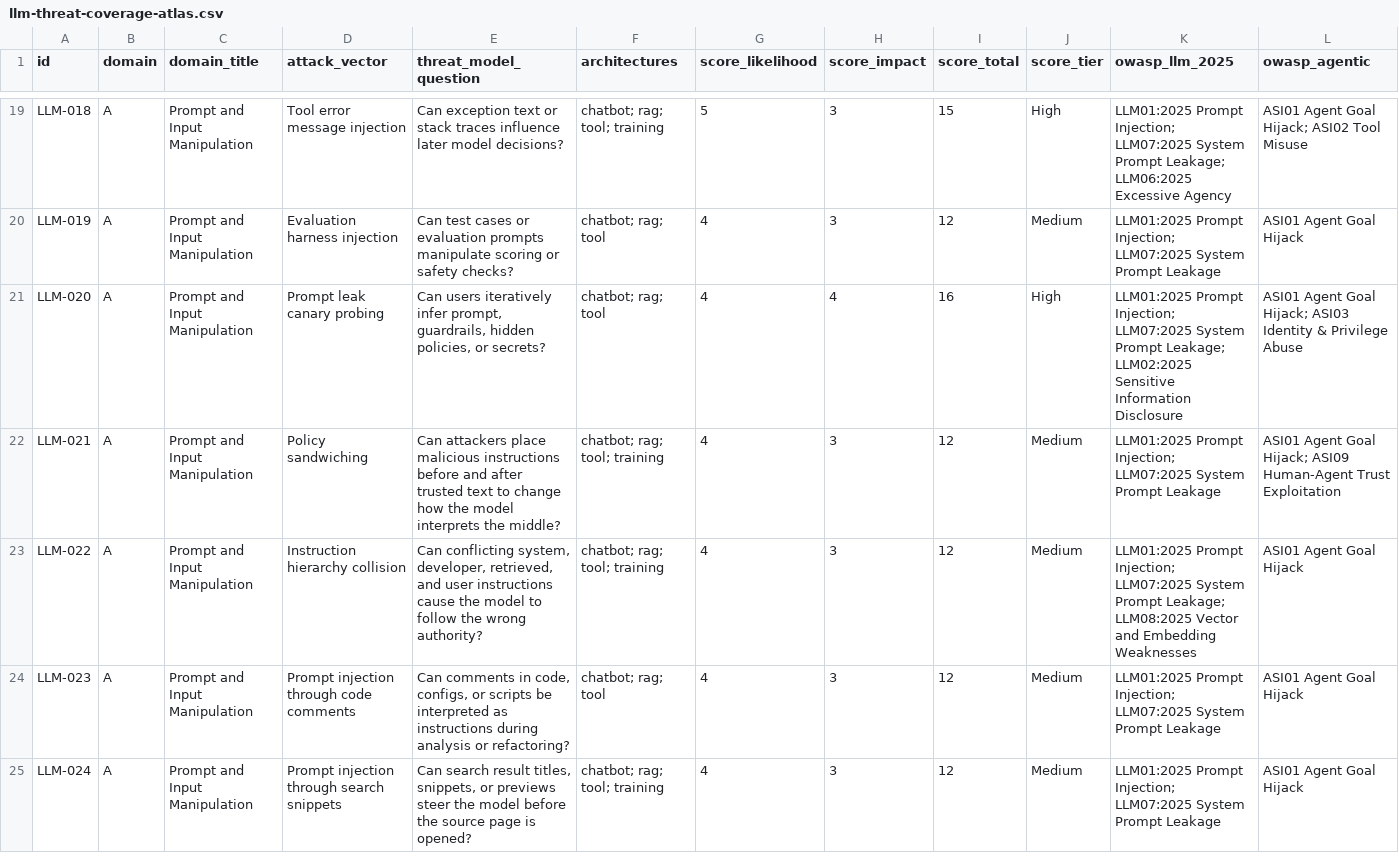
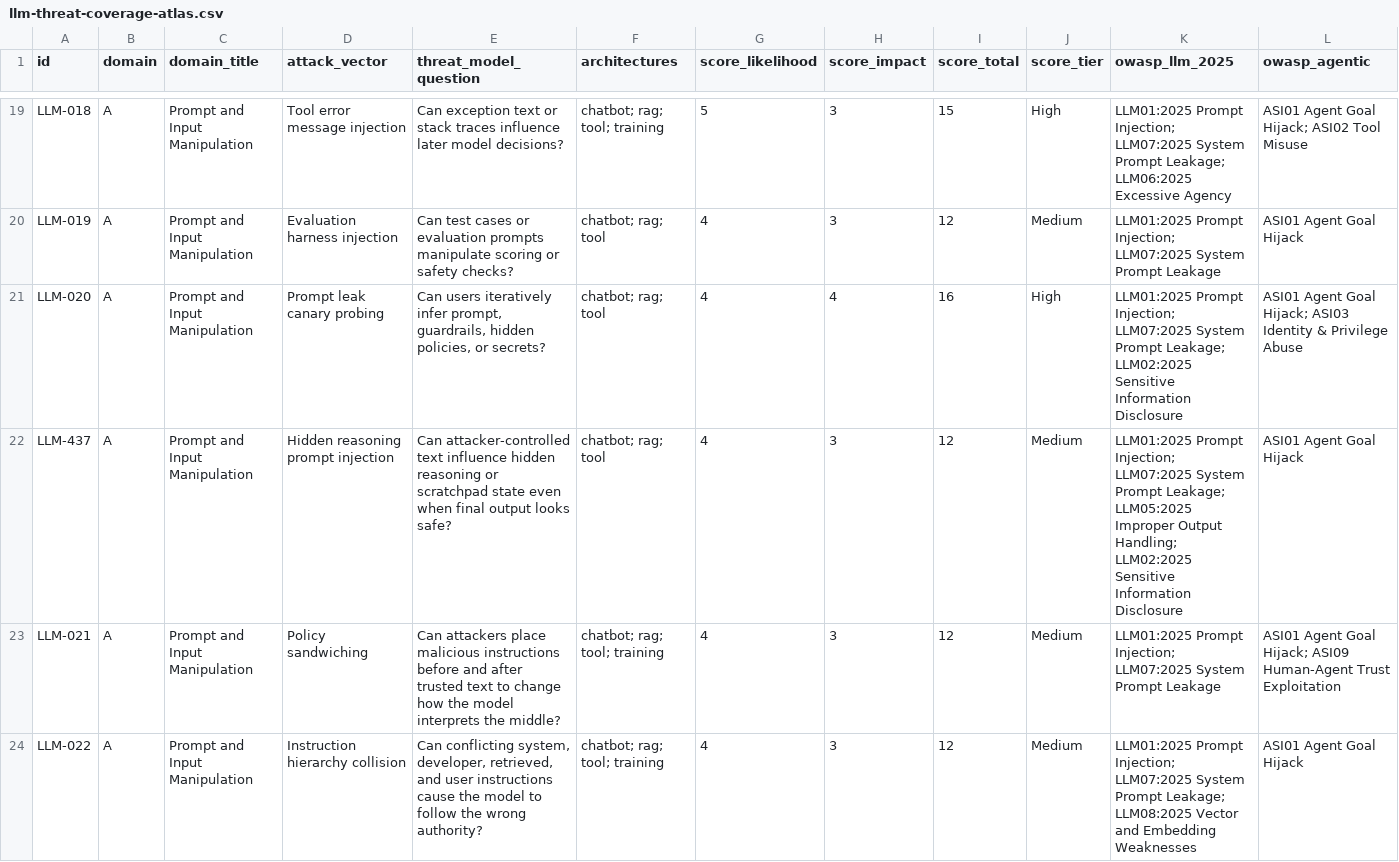
Before and after one commit to Mr-Akuma/Mr-Akuma.github.io, a CSV file: llm-threat-coverage-atlas.csv, drawn as a sheet; only a part is shown, gaps mark what is left out; the shorter side is filled out with more unchanged rows; rows hold the shown columns only; the diff covers the shown part only; the diff names each change by its address in the sheet, - before the commit and + after, or states it on an @@ line.

Commit message:
Fix LLM atlas taxonomy placements

```diff
--- a/llm-threat-coverage-atlas.csv
+++ b/llm-threat-coverage-atlas.csv
+row 22: LLM-437 | A | Prompt and Input Manipulation | Hidden reasoning prompt injection | Can attacker-controlled text influence hidden reasoning or scratchpad state even when final output looks safe? | chatbot; rag; tool | 4 | 3 | 12 | Medium | LLM01:2025 Prompt Injection; LLM07:2025 System Prompt Leakage; LLM05:2025 Improper Output Handling; LLM02:2025 Sensitive Information Disclosure | ASI01 Agent Goal Hijack
```
Also changed, not shown: 1 added row, 2 removed rows and 4 edited cells elsewhere in this file, 4 other files.
